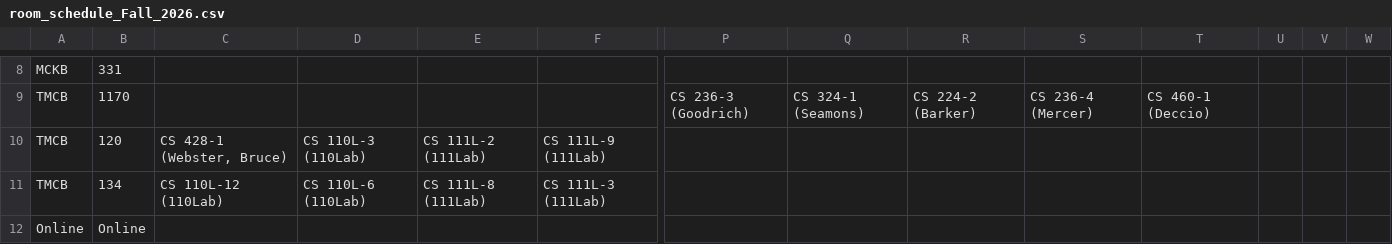
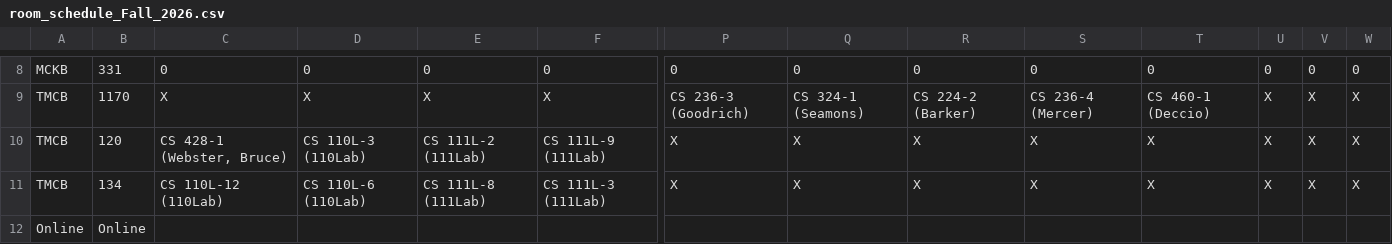
Before and after one commit to mjcleme/scheduling-public, a CSV file: room_schedule_Fall_2026.csv, drawn as a sheet; only a part is shown, gaps mark what is left out; the diff covers the shown part only; the diff names each change by its address in the sheet, - before the commit and + after, or states it on an @@ line.

```diff
--- a/room_schedule_Fall_2026.csv
+++ b/room_schedule_Fall_2026.csv
-C8: (empty)
+C8: 0
-D8: (empty)
+D8: 0
-E8: (empty)
+E8: 0
-F8: (empty)
+F8: 0
-P8: (empty)
+P8: 0
-Q8: (empty)
+Q8: 0
-R8: (empty)
+R8: 0
-S8: (empty)
+S8: 0
-T8: (empty)
+T8: 0
-U8: (empty)
+U8: 0
-V8: (empty)
+V8: 0
-W8: (empty)
+W8: 0
-C9: (empty)
+C9: X
-D9: (empty)
+D9: X
-E9: (empty)
+E9: X
-F9: (empty)
+F9: X
-U9:U11: (empty)
+U9:U11: X
-V9:V11: (empty)
+V9:V11: X
-W9:W11: (empty)
+W9:W11: X
-P10:P11: (empty)
+P10:P11: X
-Q10:Q11: (empty)
+Q10:Q11: X
-R10:R11: (empty)
+R10:R11: X
-S10:S11: (empty)
+S10:S11: X
-T10:T11: (empty)
+T10:T11: X
```
Also changed, not shown: 120 edited cells elsewhere in this file, room_schedule_Summer_2027.csv, room_schedule_Winter_2027.csv.
